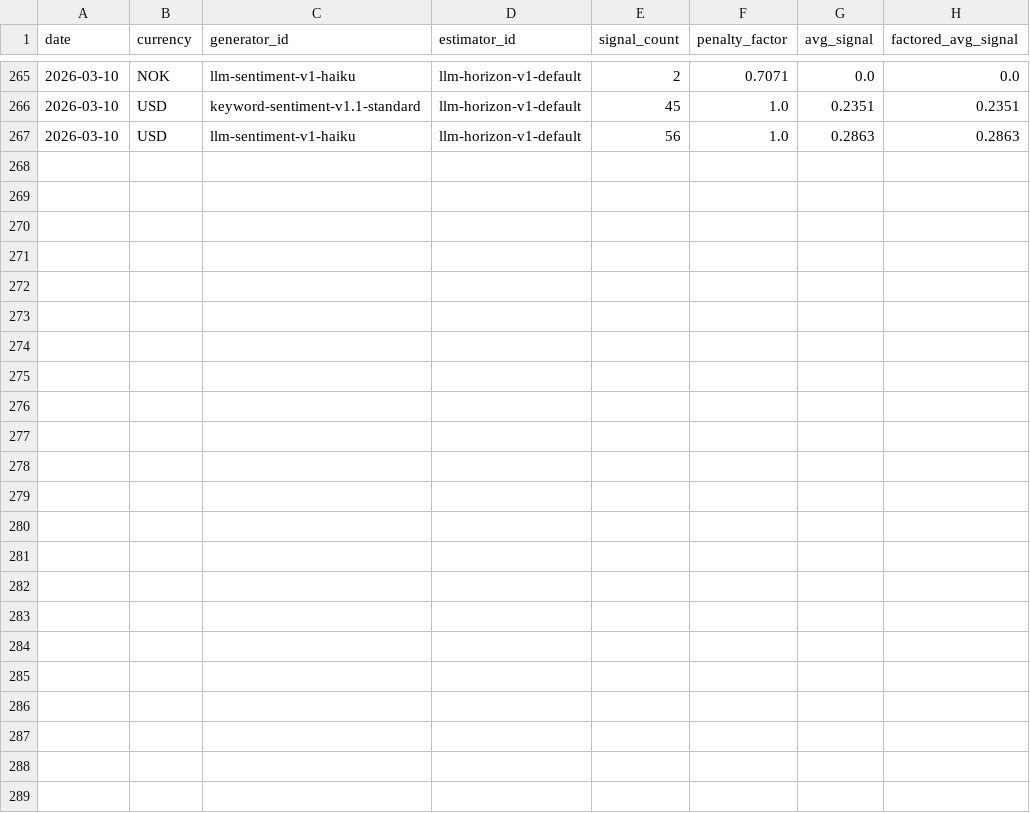
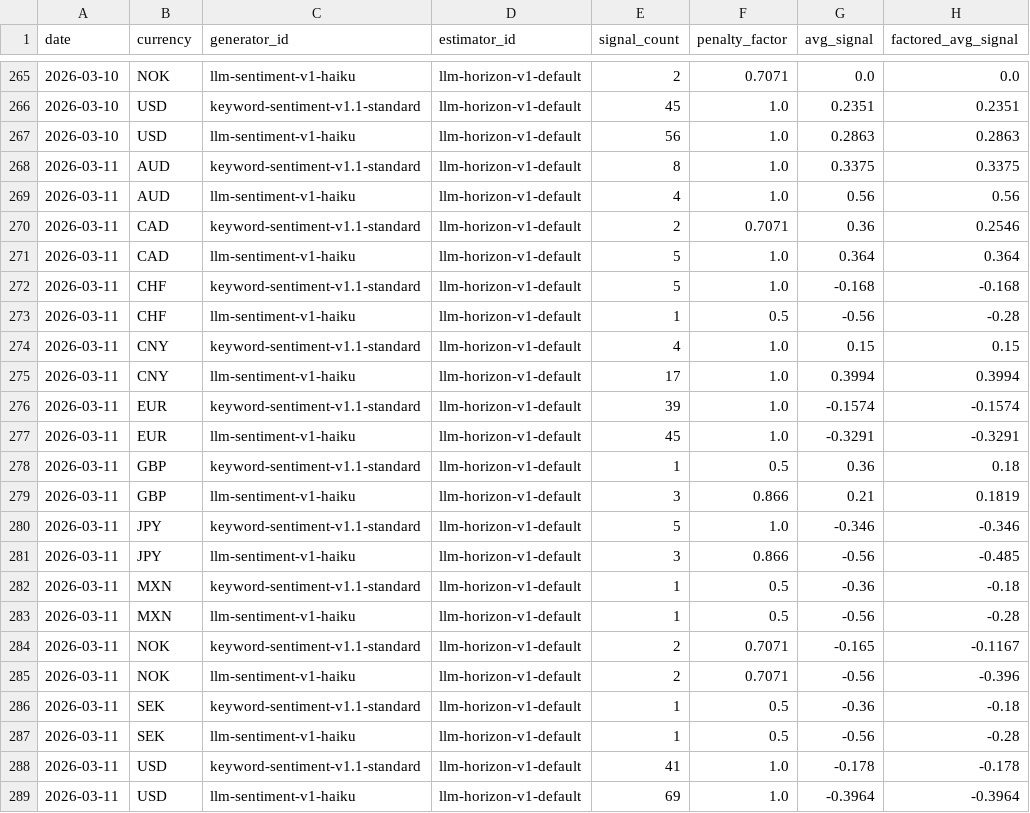
Before and after one commit to michaeldowd2/nanopages, a CSV file: fx-dashboard/site_data/step7_aggregated_signals.csv, drawn as a sheet; only a part is shown, gaps mark what is left out.

```diff
--- a/fx-dashboard/site_data/step7_aggregated_signals.csv
+++ b/fx-dashboard/site_data/step7_aggregated_signals.csv
@@ -267 +267,23 @@ date,currency,generator_id,estimator_id,signal_count,penalty_factor,avg_signal,f
 2026-03-10,USD,llm-sentiment-v1-haiku,llm-horizon-v1-default,56,1.0,0.2863,0.2863
+2026-03-11,AUD,keyword-sentiment-v1.1-standard,llm-horizon-v1-default,8,1.0,0.3375,0.3375
+2026-03-11,AUD,llm-sentiment-v1-haiku,llm-horizon-v1-default,4,1.0,0.56,0.56
+2026-03-11,CAD,keyword-sentiment-v1.1-standard,llm-horizon-v1-default,2,0.7071,0.36,0.2546
+2026-03-11,CAD,llm-sentiment-v1-haiku,llm-horizon-v1-default,5,1.0,0.364,0.364
+2026-03-11,CHF,keyword-sentiment-v1.1-standard,llm-horizon-v1-default,5,1.0,-0.168,-0.168
+2026-03-11,CHF,llm-sentiment-v1-haiku,llm-horizon-v1-default,1,0.5,-0.56,-0.28
+2026-03-11,CNY,keyword-sentiment-v1.1-standard,llm-horizon-v1-default,4,1.0,0.15,0.15
+2026-03-11,CNY,llm-sentiment-v1-haiku,llm-horizon-v1-default,17,1.0,0.3994,0.3994
+2026-03-11,EUR,keyword-sentiment-v1.1-standard,llm-horizon-v1-default,39,1.0,-0.1574,-0.1574
+2026-03-11,EUR,llm-sentiment-v1-haiku,llm-horizon-v1-default,45,1.0,-0.3291,-0.3291
+2026-03-11,GBP,keyword-sentiment-v1.1-standard,llm-horizon-v1-default,1,0.5,0.36,0.18
+2026-03-11,GBP,llm-sentiment-v1-haiku,llm-horizon-v1-default,3,0.866,0.21,0.1819
+2026-03-11,JPY,keyword-sentiment-v1.1-standard,llm-horizon-v1-default,5,1.0,-0.346,-0.346
+2026-03-11,JPY,llm-sentiment-v1-haiku,llm-horizon-v1-default,3,0.866,-0.56,-0.485
+2026-03-11,MXN,keyword-sentiment-v1.1-standard,llm-horizon-v1-default,1,0.5,-0.36,-0.18
+2026-03-11,MXN,llm-sentiment-v1-haiku,llm-horizon-v1-default,1,0.5,-0.56,-0.28
+2026-03-11,NOK,keyword-sentiment-v1.1-standard,llm-horizon-v1-default,2,0.7071,-0.165,-0.1167
+2026-03-11,NOK,llm-sentiment-v1-haiku,llm-horizon-v1-default,2,0.7071,-0.56,-0.396
+2026-03-11,SEK,keyword-sentiment-v1.1-standard,llm-horizon-v1-default,1,0.5,-0.36,-0.18
+2026-03-11,SEK,llm-sentiment-v1-haiku,llm-horizon-v1-default,1,0.5,-0.56,-0.28
+2026-03-11,USD,keyword-sentiment-v1.1-standard,llm-horizon-v1-default,41,1.0,-0.178,-0.178
+2026-03-11,USD,llm-sentiment-v1-haiku,llm-horizon-v1-default,69,1.0,-0.3964,-0.3964
```
Also changed, not shown: fx-dashboard/site_data/step1_exchange_rates_matrix.csv, fx-dashboard/site_data/step2_indices.csv, 7 other files.
